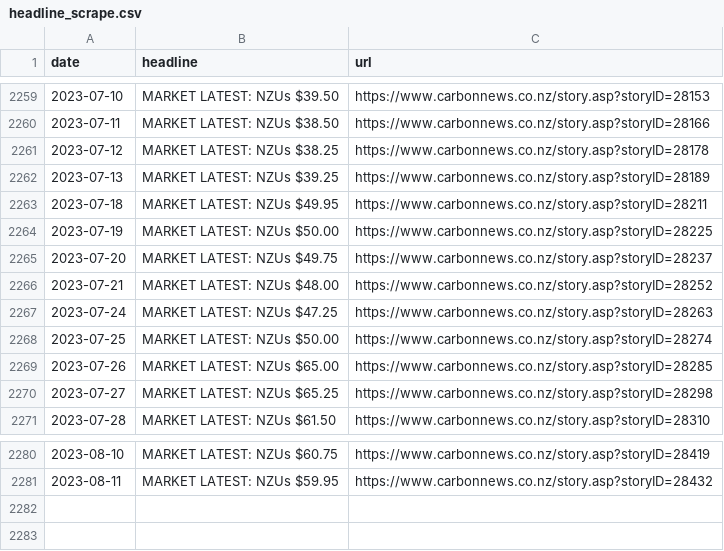
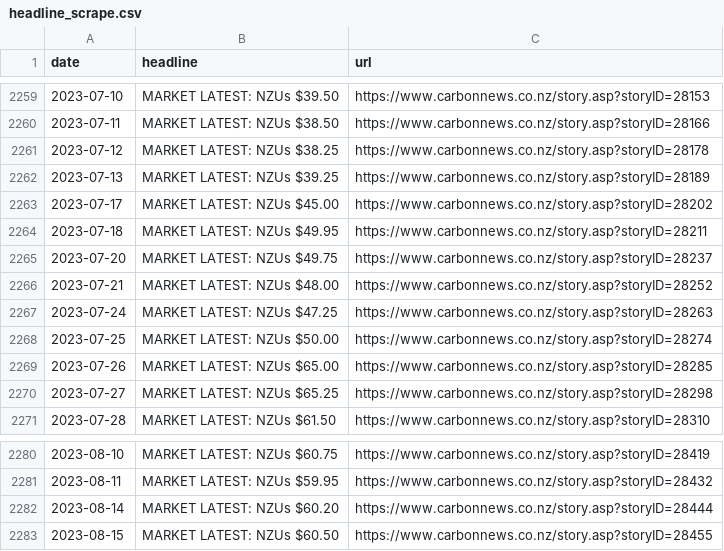
Before and after one commit to dmitrische/nzu-market, a CSV file: price-data-scrape/headline_scrape.csv, drawn as a sheet; only a part is shown, gaps mark what is left out.

Commit message:
Finished scraper and saved price data

```diff
--- a/price-data-scrape/headline_scrape.csv
+++ b/price-data-scrape/headline_scrape.csv
@@ -2262,4 +2262,4 @@ date,headline,url
 2023-07-13,MARKET LATEST: NZUs $39.25,https://www.carbonnews.co.nz/story.asp?storyID=28189
+2023-07-17,MARKET LATEST: NZUs $45.00,https://www.carbonnews.co.nz/story.asp?storyID=28202
 2023-07-18,MARKET LATEST: NZUs $49.95,https://www.carbonnews.co.nz/story.asp?storyID=28211
-2023-07-19,MARKET LATEST: NZUs $50.00,https://www.carbonnews.co.nz/story.asp?storyID=28225
 2023-07-20,MARKET LATEST: NZUs $49.75,https://www.carbonnews.co.nz/story.asp?storyID=28237
@@ -2281 +2281,3 @@ date,headline,url
 2023-08-11,MARKET LATEST: NZUs $59.95,https://www.carbonnews.co.nz/story.asp?storyID=28432
+2023-08-14,MARKET LATEST: NZUs $60.20,https://www.carbonnews.co.nz/story.asp?storyID=28444
+2023-08-15,MARKET LATEST: NZUs $60.50,https://www.carbonnews.co.nz/story.asp?storyID=28455
```
Also changed, not shown: 3 other files.
